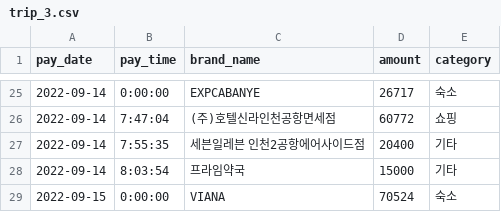
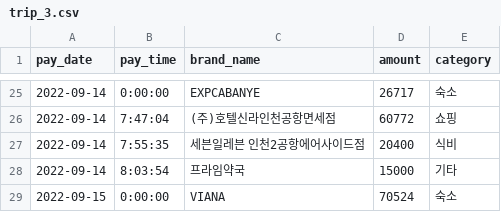
Before and after one commit to Junyoung-Park-jyp/SH5, a CSV file: chatgpt_api/api_test/dummy_data/trip_3.csv, drawn as a sheet; only a part is shown, gaps mark what is left out; the diff covers the shown part only.

```diff
--- a/chatgpt_api/api_test/dummy_data/trip_3.csv
+++ b/chatgpt_api/api_test/dummy_data/trip_3.csv
@@ -26,3 +26,3 @@ pay_date,pay_time,brand_name,amount,category
 2022-09-14,7:47:04,(주)호텔신라인천공항면세점,60772,쇼핑
-2022-09-14,7:55:35,세븐일레븐 인천2공항에어사이드점,20400,기타
+2022-09-14,7:55:35,세븐일레븐 인천2공항에어사이드점,20400,식비
 2022-09-14,8:03:54,프라임약국,15000,기타
```
Also changed, not shown: 26 edited cells elsewhere in this file, chatgpt_api/api_test/dummy_data/trip_4.csv, 1 other file.
